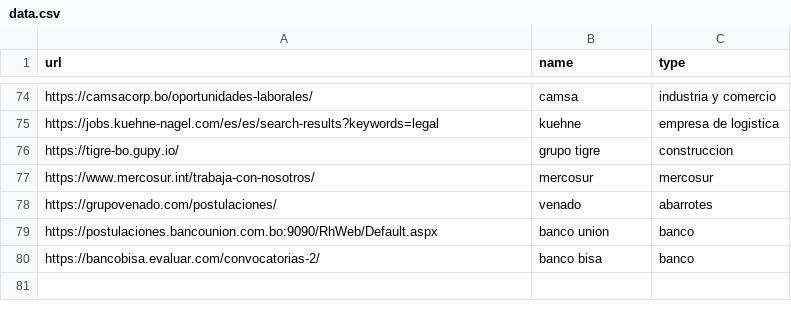
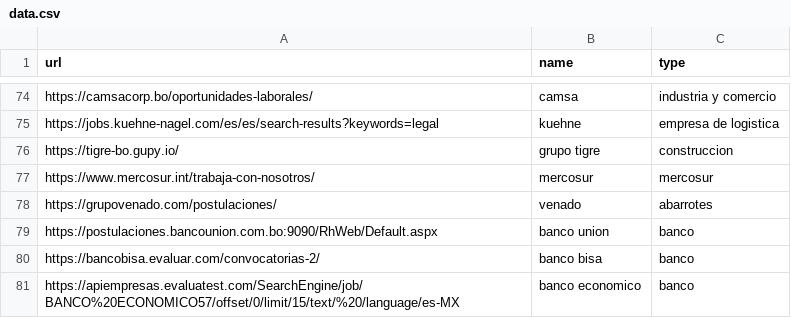
Before and after one commit to groverinho/findYourJobScript, a CSV file: data.csv, drawn as a sheet; only a part is shown, gaps mark what is left out.

Commit message:
Update data.csv

```diff
--- a/data.csv
+++ b/data.csv
@@ -80 +80,2 @@ https://postulaciones.bancounion.com.bo:9090/RhWeb/Default.aspx,banco union,banc
 https://bancobisa.evaluar.com/convocatorias-2/,banco bisa,banco
+https://apiempresas.evaluatest.com/SearchEngine/job/BANCO%20ECONOMICO57/offset/0/limit/15/text/%20/language/es-MX,banco economico,banco
```
